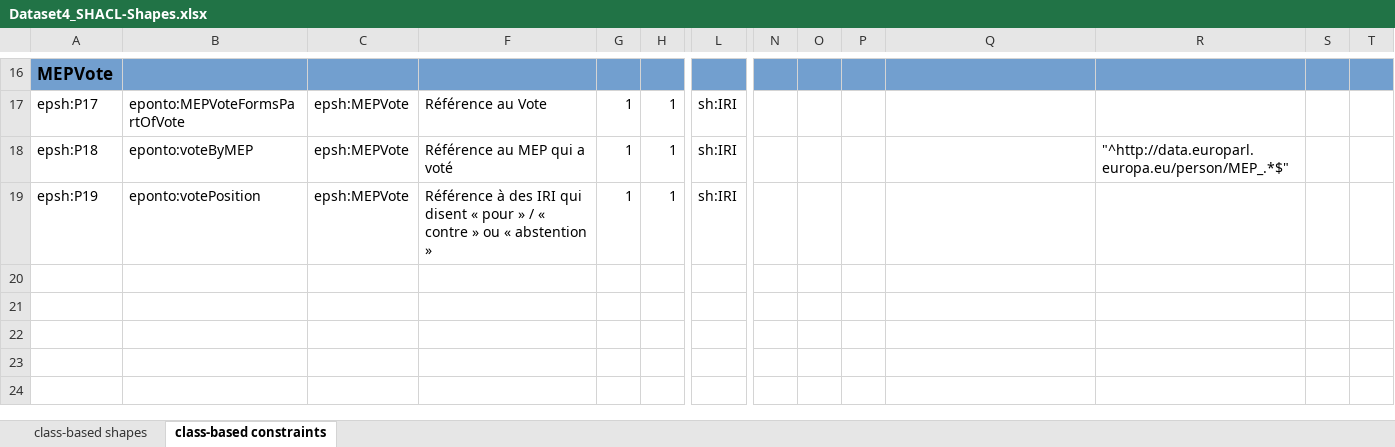
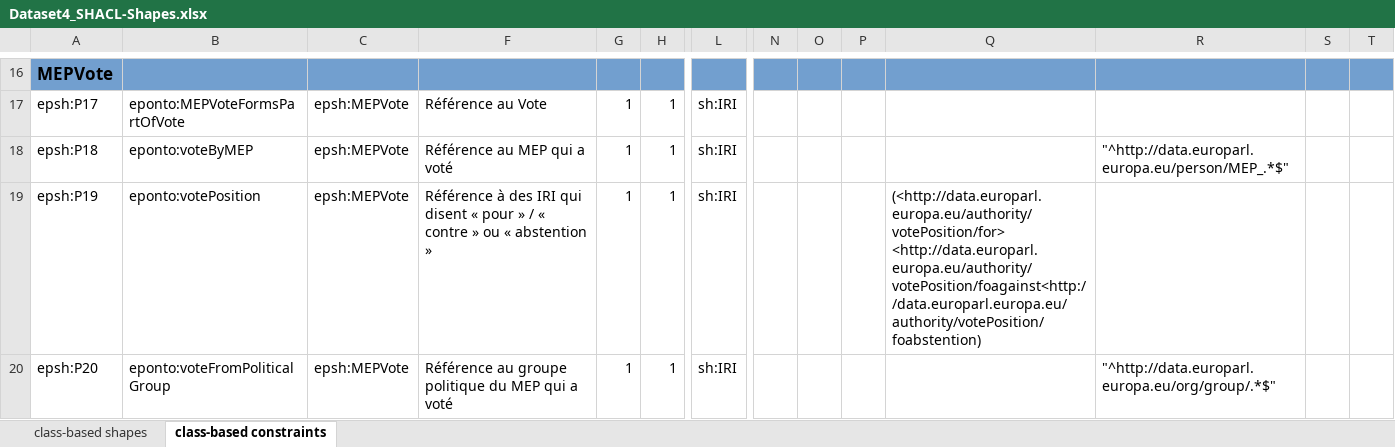
Before and after one commit to sparna-git/ep-graph-poc, an Excel workbook: 04-Dataset4_Votes/04-SHACL/Dataset4_SHACL-Shapes.xlsx, sheet class-based constraints, drawn as a sheet; only a part is shown, gaps mark what is left out; values as stored, in another font and other column widths than the file's, no borders; rows hold the shown columns only; the diff names each change by its address in the sheet, - before the commit and + after, or states it on an @@ line.

Commit message:
Update SHACL for Dataset4 : voteFromPoliticalGroup

```diff
--- a/04-Dataset4_Votes/04-SHACL/Dataset4_SHACL-Shapes.xlsx (sheet class-based constraints)
+++ b/04-Dataset4_Votes/04-SHACL/Dataset4_SHACL-Shapes.xlsx (sheet class-based constraints)
-Q19: (empty)
+Q19: (<http://data.europarl.europa.eu/authority/votePosition/for> <http://data.europarl.europa.eu/authority/votePosition/foagainst<http://data.europarl.europa.eu/authority/votePosition/foabstention)
+row 20: epsh:P20 | eponto:voteFromPoliticalGroup | epsh:MEPVote | Référence au groupe politique du MEP qui a voté | 1 | 1 | sh:IRI |  |  |  |  | "^http://data.europarl.europa.eu/org/group/.*$"
```
Also changed, not shown: 2 other files.
